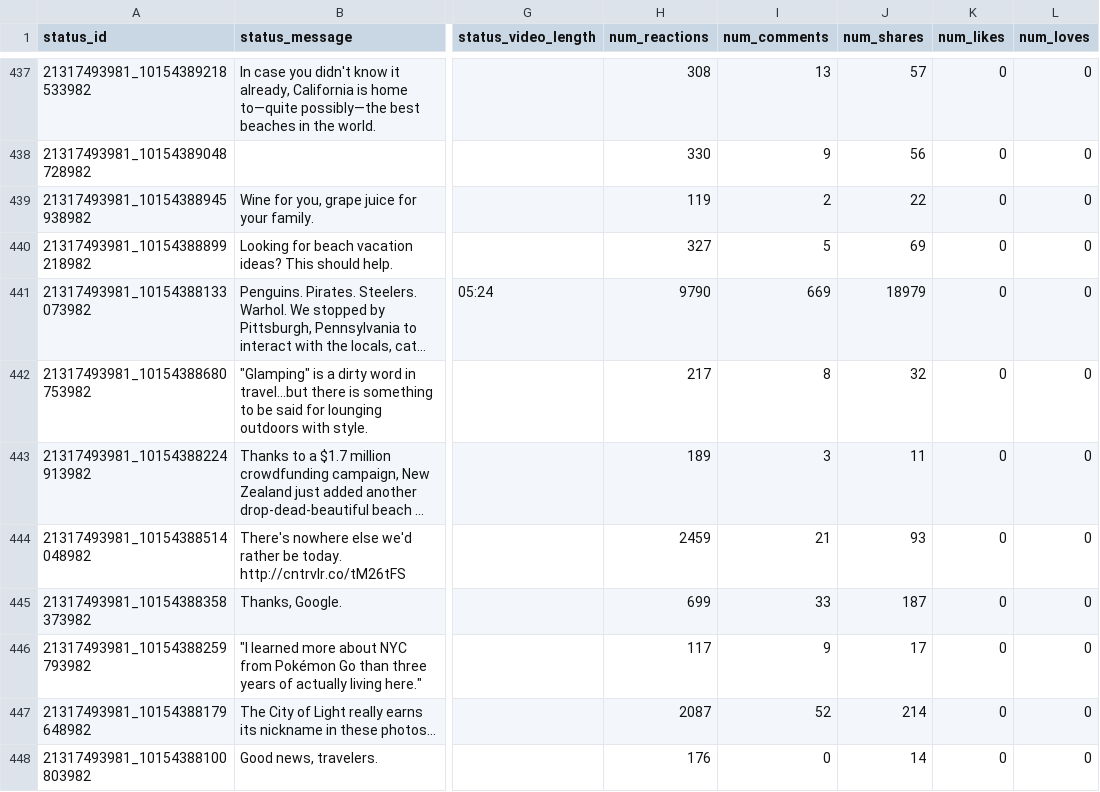
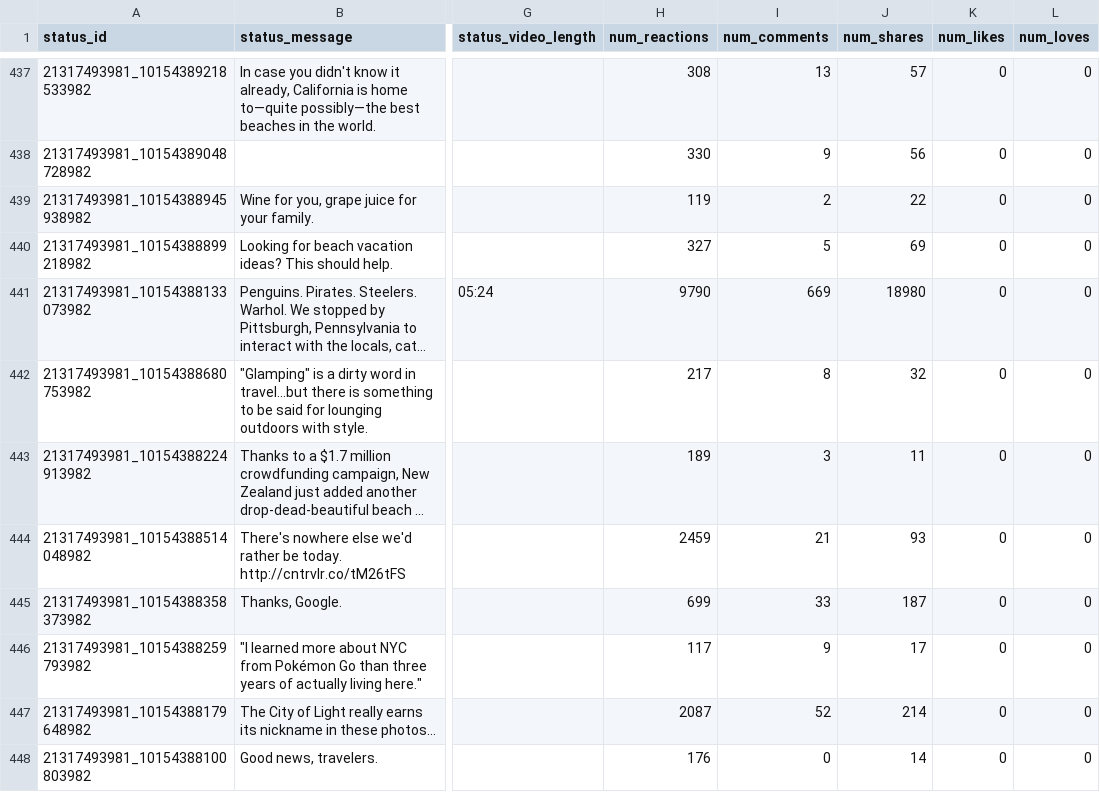
Before and after one commit to sir-dunxalot/facebook-page-post-scraper, a CSV file: scraped_data/21317493981_facebook_statuses_01-07-2016_31-07-2016.csv, drawn as a sheet; only a part is shown, gaps mark what is left out; long unchanged cells end in …; the diff names each change by its address in the sheet, - before the commit and + after, or states it on an @@ line.

```diff
--- a/scraped_data/21317493981_facebook_statuses_01-07-2016_31-07-2016.csv
+++ b/scraped_data/21317493981_facebook_statuses_01-07-2016_31-07-2016.csv
-J441 (num_shares): 18979
+J441 (num_shares): 18980
```
Also changed, not shown: scraped_data/21317493981_facebook_statuses_01-03-2017_31-03-2017.csv, scraped_data/21317493981_facebook_statuses_01-11-2016_30-11-2016.csv, 3 other files.
